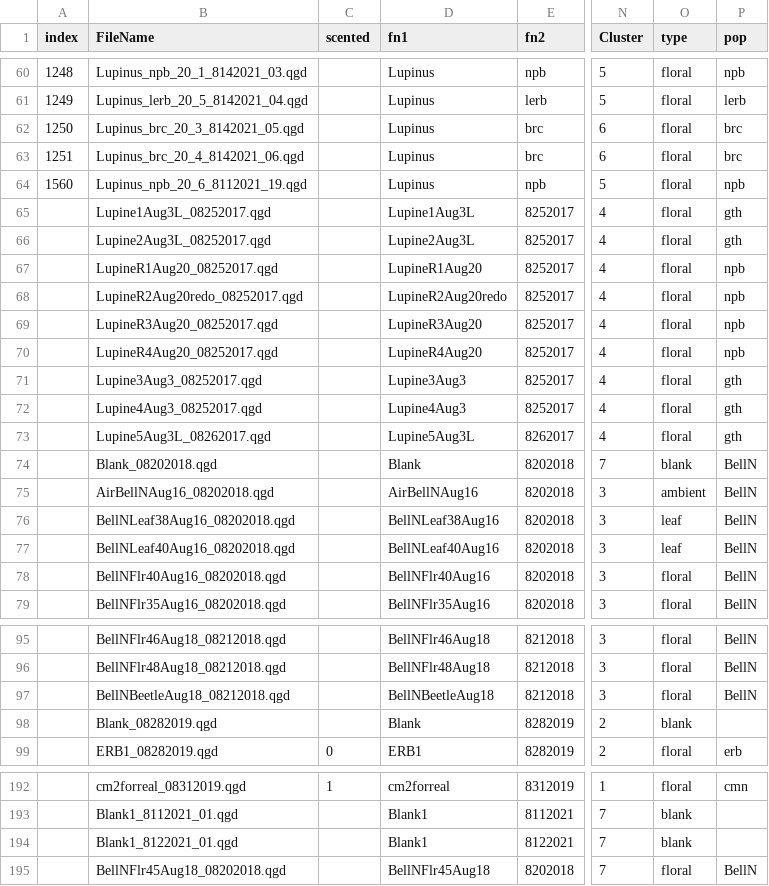
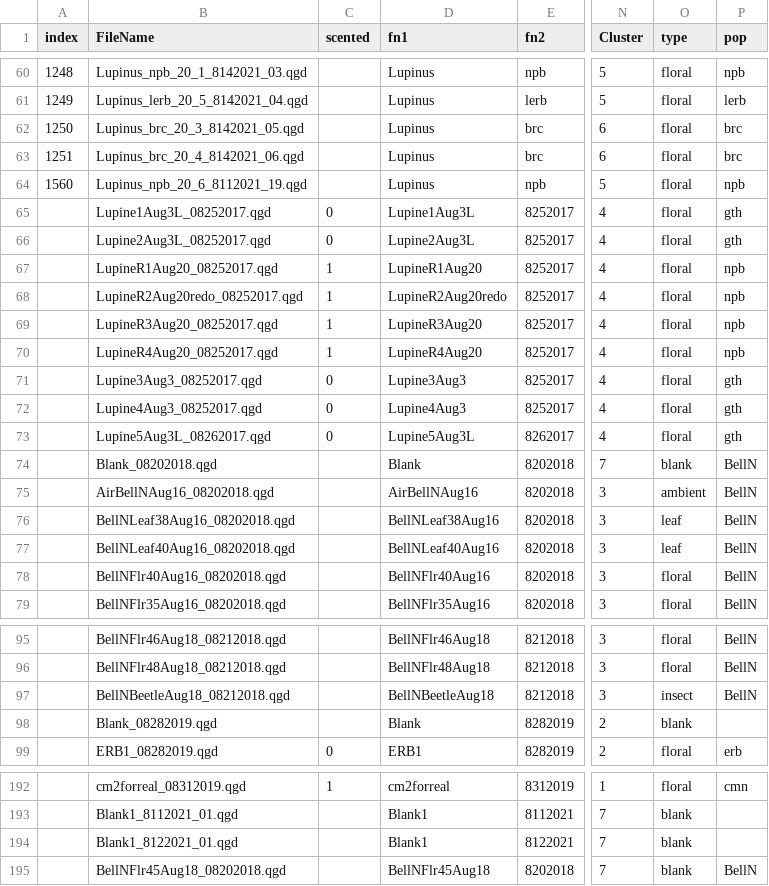
Before and after one commit to jmpowers/lupinus-elevation, a TSV file: data/lupmeta2017thru2021 - lupmeta.tsv, drawn as a sheet; only a part is shown, gaps mark what is left out; the diff names each change by its address in the sheet, - before the commit and + after, or states it on an @@ line.

```diff
--- a/data/lupmeta2017thru2021 - lupmeta.tsv
+++ b/data/lupmeta2017thru2021 - lupmeta.tsv
-C65:C66 (scented): (empty)
+C65:C66 (scented): 0
-C67:C70 (scented): (empty)
+C67:C70 (scented): 1
-C71:C73 (scented): (empty)
+C71:C73 (scented): 0
-O97 (type): floral
+O97 (type): insect
-O195 (type): floral
+O195 (type): blank
```
Also changed, not shown: output/lupinus_chm.csv, 34 other files.
